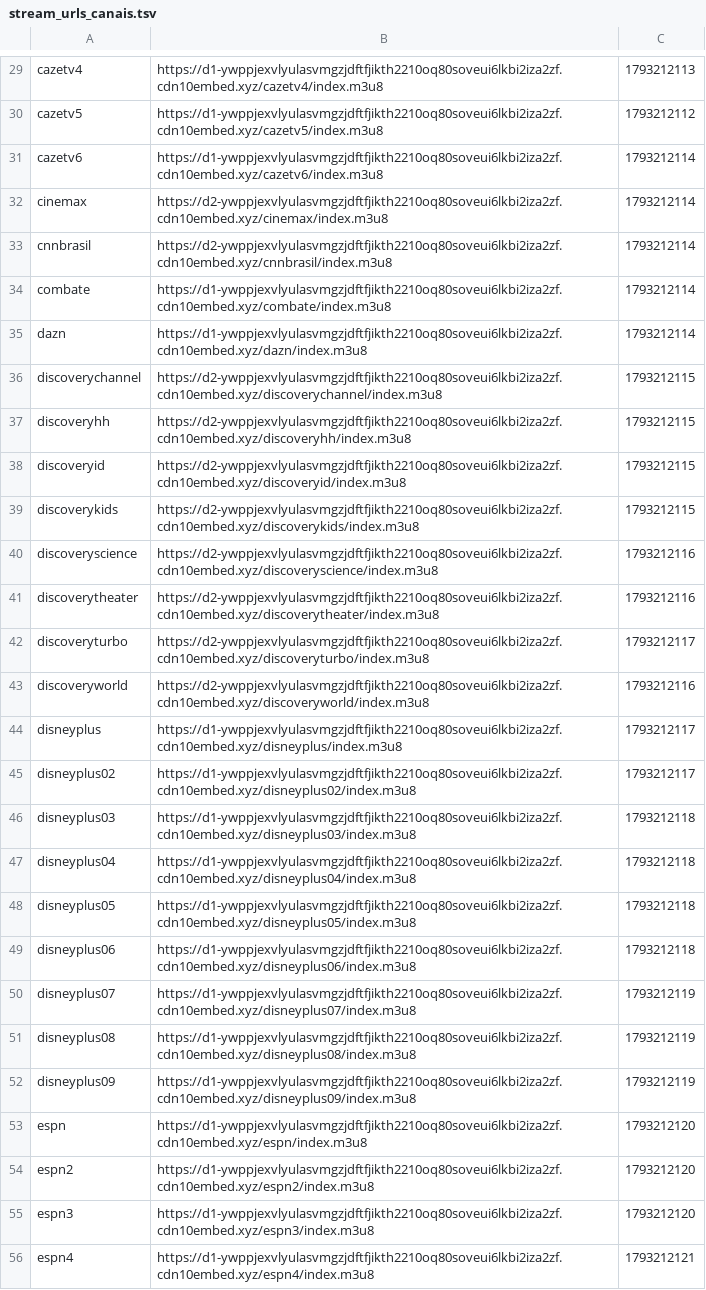
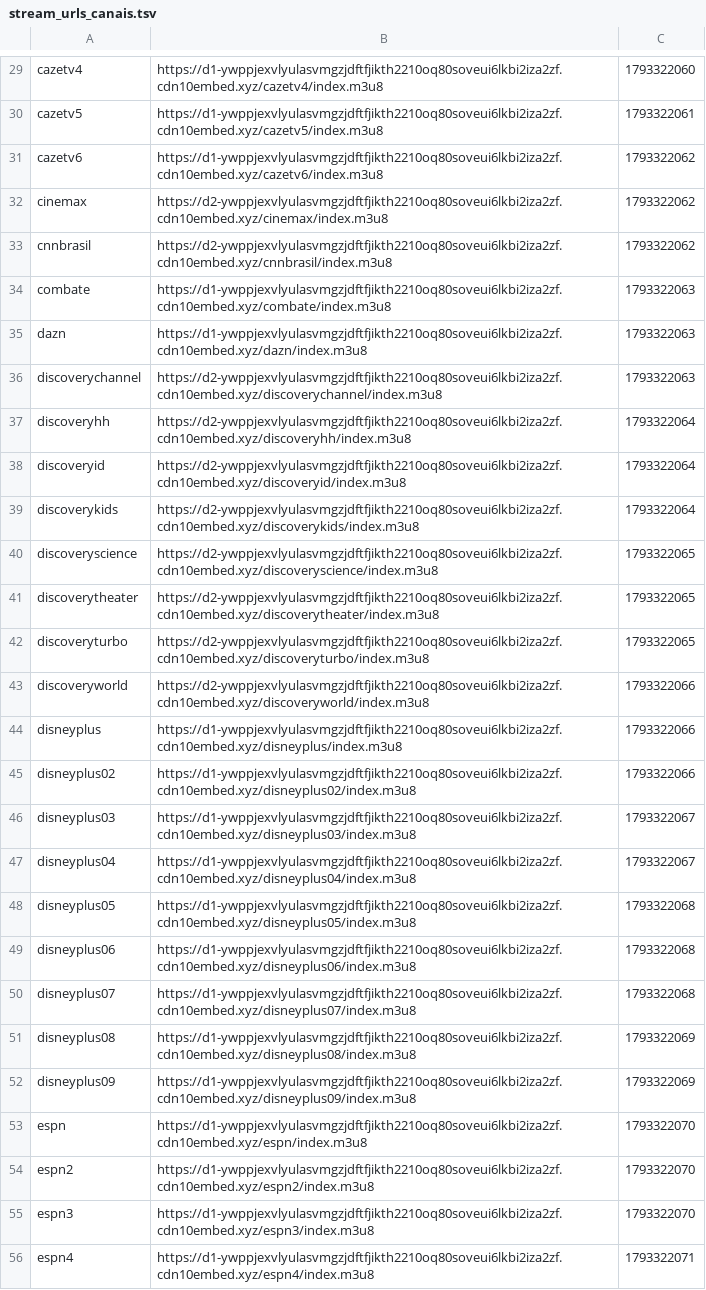
Before and after one commit to leandrorsnrz/scrap-iptv, a TSV file: stream_urls_canais.tsv, drawn as a sheet; only a part is shown, gaps mark what is left out; the diff covers the shown part only; the diff names each change by its address in the sheet, - before the commit and + after, or states it on an @@ line.

```diff
--- a/stream_urls_canais.tsv
+++ b/stream_urls_canais.tsv
-C29: 1793212113
+C29: 1793322060
-C30: 1793212112
+C30: 1793322061
-C31:C33: 1793212114
+C31:C33: 1793322062
-C34:C35: 1793212114
+C34:C35: 1793322063
-C36: 1793212115
+C36: 1793322063
-C37:C39: 1793212115
+C37:C39: 1793322064
-C40:C41: 1793212116
+C40:C41: 1793322065
-C42: 1793212117
+C42: 1793322065
-C43: 1793212116
+C43: 1793322066
-C44:C45: 1793212117
+C44:C45: 1793322066
-C46:C47: 1793212118
+C46:C47: 1793322067
-C48:C49: 1793212118
+C48:C49: 1793322068
-C50: 1793212119
+C50: 1793322068
-C51:C52: 1793212119
+C51:C52: 1793322069
-C53:C55: 1793212120
+C53:C55: 1793322070
-C56: 1793212121
+C56: 1793322071
```
Also changed, not shown: 121 edited cells elsewhere in this file, 2 other files.
